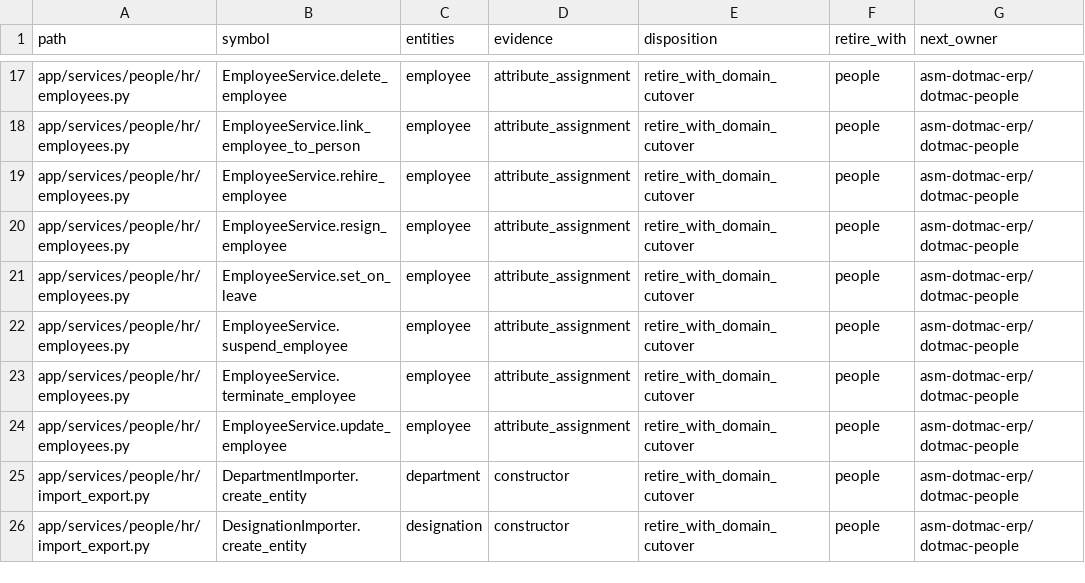
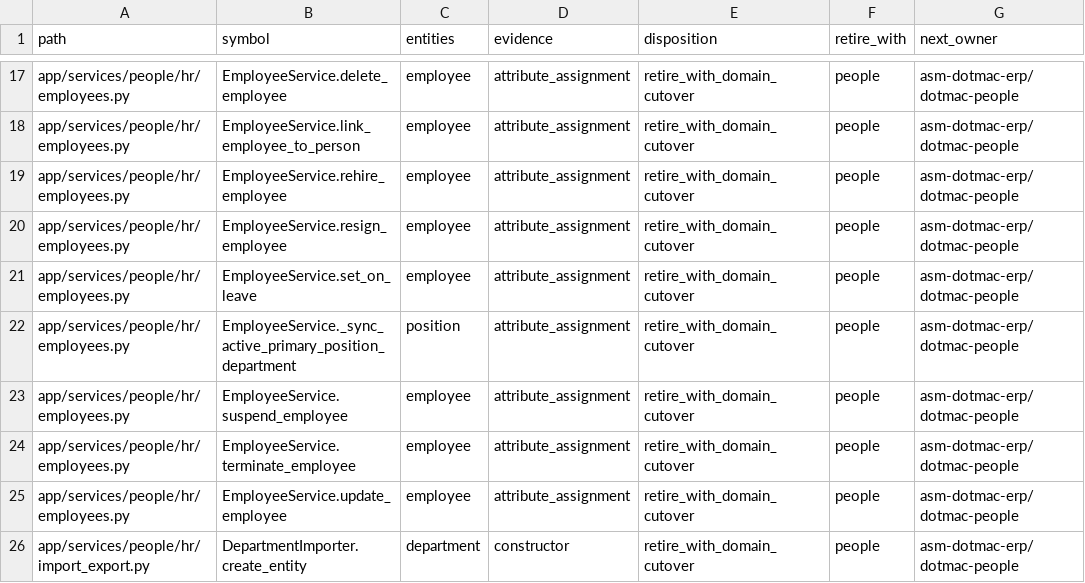
Before and after one commit to michaelayoade/dotmac_erp, a TSV file: docs/inventories/people-authority-writers.tsv, drawn as a sheet; only a part is shown, gaps mark what is left out; the shorter side is filled out with more unchanged rows; the diff names each change by its address in the sheet, - before the commit and + after, or states it on an @@ line.

```diff
--- a/docs/inventories/people-authority-writers.tsv
+++ b/docs/inventories/people-authority-writers.tsv
+row 22: app/services/people/hr/employees.py | EmployeeService._sync_active_primary_position_department | position | attribute_assignment | retire_with_domain_cutover | people | asm-dotmac-erp/dotmac-people
```
Also changed, not shown: 6 other files.
